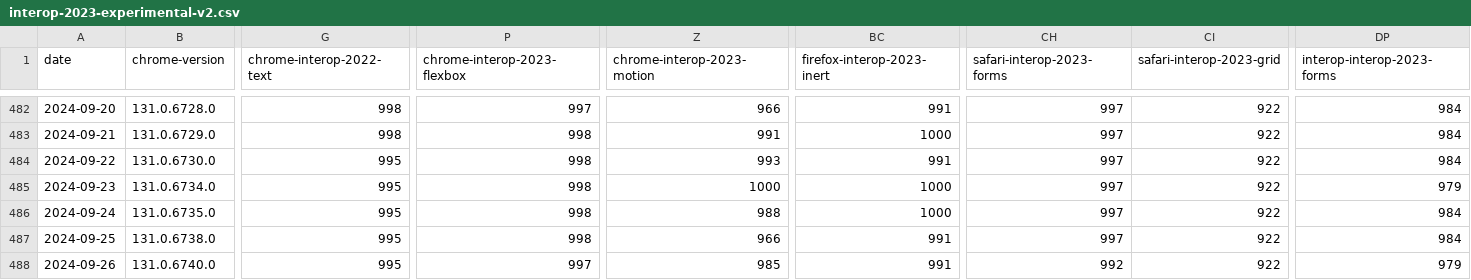
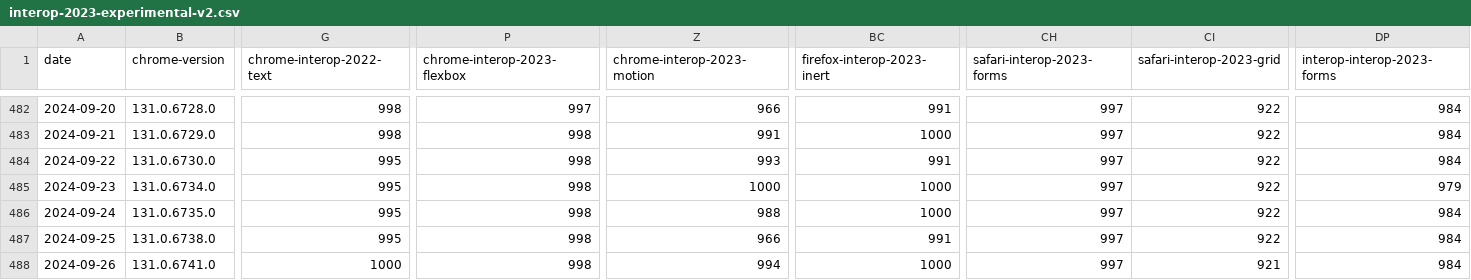
Before and after one commit to gsnedders/results-analysis, a CSV file: data/interop-2023/interop-2023-experimental-v2.csv, drawn as a sheet; only a part is shown, gaps mark what is left out; the diff covers the shown part only; the diff names each change by its address in the sheet, - before the commit and + after, or states it on an @@ line.

```diff
--- a/data/interop-2023/interop-2023-experimental-v2.csv
+++ b/data/interop-2023/interop-2023-experimental-v2.csv
-B488 (chrome-version): 131.0.6740.0
+B488 (chrome-version): 131.0.6741.0
-G488 (chrome-interop-2022-text): 995
+G488 (chrome-interop-2022-text): 1000
-P488 (chrome-interop-2023-flexbox): 997
+P488 (chrome-interop-2023-flexbox): 998
-Z488 (chrome-interop-2023-motion): 985
+Z488 (chrome-interop-2023-motion): 994
-BC488 (firefox-interop-2023-inert): 991
+BC488 (firefox-interop-2023-inert): 1000
-CH488 (safari-interop-2023-forms): 992
+CH488 (safari-interop-2023-forms): 997
-CI488 (safari-interop-2023-grid): 922
+CI488 (safari-interop-2023-grid): 921
-DP488 (interop-interop-2023-forms): 979
+DP488 (interop-interop-2023-forms): 984
```
Also changed, not shown: 3 edited cells elsewhere in this file, data/experimental-browser-specific-failures.csv, data/interop-2023/interop-2023-stable-v2.csv, 3 other files.
